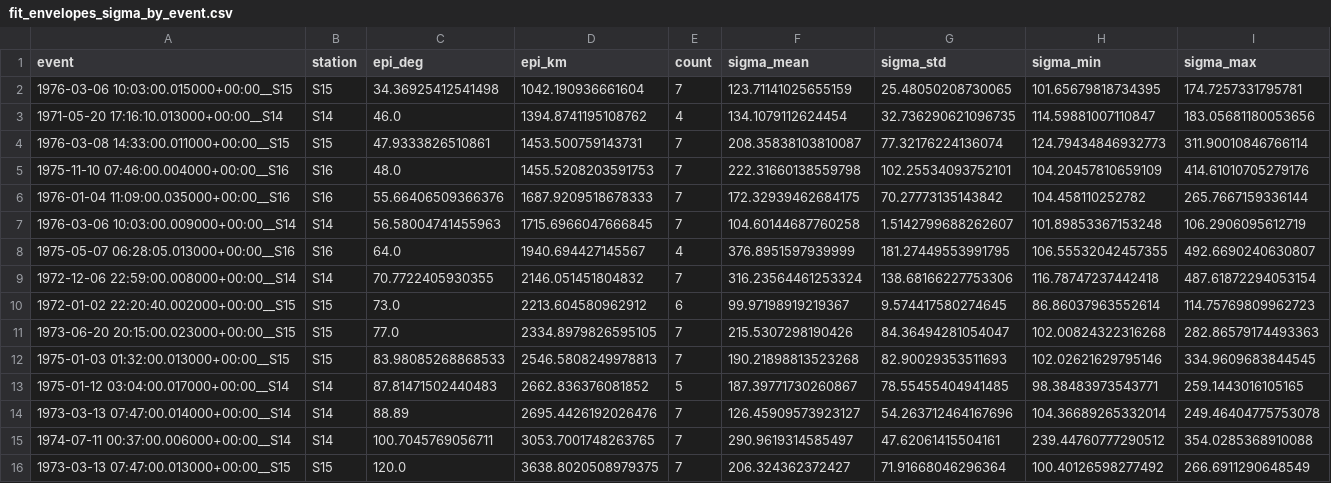
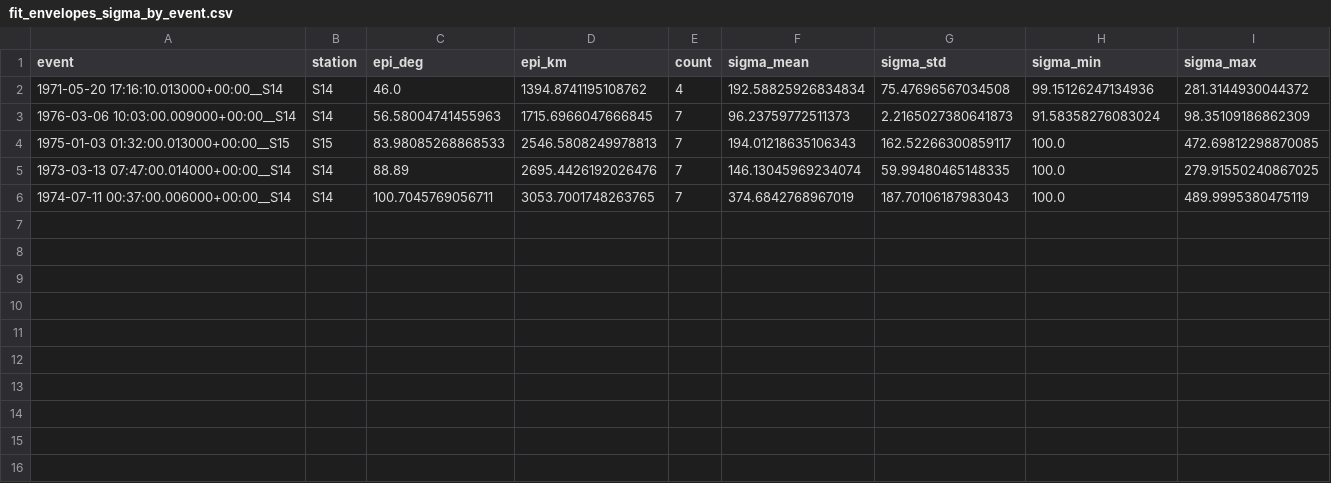
Before and after one commit to RamonMargarit/Heterogeneities-project, a CSV file: notebooks/results/LSQ_Fitting/fit_envelopes_sigma_by_event.csv, drawn as a sheet.

```diff
--- a/notebooks/results/LSQ_Fitting/fit_envelopes_sigma_by_event.csv
+++ b/notebooks/results/LSQ_Fitting/fit_envelopes_sigma_by_event.csv
@@ -1,16 +1,6 @@
 event,station,epi_deg,epi_km,count,sigma_mean,sigma_std,sigma_min,sigma_max
-1976-03-06 10:03:00.015000+00:00__S15,S15,34.36925412541498,1042.190936661604,7,123.71141025655159,25.48050208730065,101.65679818734395,174.7257331795781
-1971-05-20 17:16:10.013000+00:00__S14,S14,46.0,1394.8741195108762,4,134.1079112624454,32.736290621096735,114.59881007110847,183.05681180053656
-1976-03-08 14:33:00.011000+00:00__S15,S15,47.9333826510861,1453.500759143731,7,208.35838103810087,77.32176224136074,124.79434846932773,311.90010846766114
-1975-11-10 07:46:00.004000+00:00__S16,S16,48.0,1455.5208203591753,7,222.31660138559798,102.25534093752101,104.20457810659109,414.61010705279176
-1976-01-04 11:09:00.035000+00:00__S16,S16,55.66406509366376,1687.9209518678333,7,172.32939462684175,70.27773135143842,104.458110252782,265.7667159336144
-1976-03-06 10:03:00.009000+00:00__S14,S14,56.58004741455963,1715.6966047666845,7,104.60144687760258,1.5142799688262607,101.89853367153248,106.2906095612719
-1975-05-07 06:28:05.013000+00:00__S16,S16,64.0,1940.694427145567,4,376.8951597939999,181.27449553991795,106.55532042457355,492.6690240630807
-1972-12-06 22:59:00.008000+00:00__S14,S14,70.7722405930355,2146.051451804832,7,316.23564461253324,138.68166227753306,116.78747237442418,487.61872294053154
-1972-01-02 22:20:40.002000+00:00__S15,S15,73.0,2213.604580962912,6,99.97198919219367,9.574417580274645,86.86037963552614,114.75769809962723
-1973-06-20 20:15:00.023000+00:00__S15,S15,77.0,2334.8979826595105,7,215.5307298190426,84.36494281054047,102.00824322316268,282.86579174493363
-1975-01-03 01:32:00.013000+00:00__S15,S15,83.98085268868533,2546.5808249978813,7,190.21898813523268,82.90029353511693,102.02621629795146,334.9609683844545
-1975-01-12 03:04:00.017000+00:00__S14,S14,87.81471502440483,2662.836376081852,5,187.39771730260867,78.55455404941485,98.38483973543771,259.1443016105165
-1973-03-13 07:47:00.014000+00:00__S14,S14,88.89,2695.4426192026476,7,126.45909573923127,54.263712464167696,104.36689265332014,249.46404775753078
-1974-07-11 00:37:00.006000+00:00__S14,S14,100.7045769056711,3053.7001748263765,7,290.9619314585497,47.62061415504161,239.44760777290512,354.0285368910088
-1973-03-13 07:47:00.013000+00:00__S15,S15,120.0,3638.8020508979375,7,206.324362372427,71.91668046296364,100.40126598277492,266.6911290648549
+1971-05-20 17:16:10.013000+00:00__S14,S14,46.0,1394.8741195108762,4,192.58825926834834,75.47696567034508,99.15126247134936,281.3144930044372
+1976-03-06 10:03:00.009000+00:00__S14,S14,56.58004741455963,1715.6966047666845,7,96.23759772511373,2.2165027380641873,91.58358276083024,98.35109186862309
+1975-01-03 01:32:00.013000+00:00__S15,S15,83.98085268868533,2546.5808249978813,7,194.01218635106343,162.52266300859117,100.0,472.69812298870085
+1973-03-13 07:47:00.014000+00:00__S14,S14,88.89,2695.4426192026476,7,146.13045969234074,59.99480465148335,100.0,279.91550240867025
+1974-07-11 00:37:00.006000+00:00__S14,S14,100.7045769056711,3053.7001748263765,7,374.6842768967019,187.70106187983043,100.0,489.9995380475119
```
Also changed, not shown: notebooks/results/LSQ_Fitting/fit_envelopes_sigma_by_event_and_band.csv, 54 other files.
